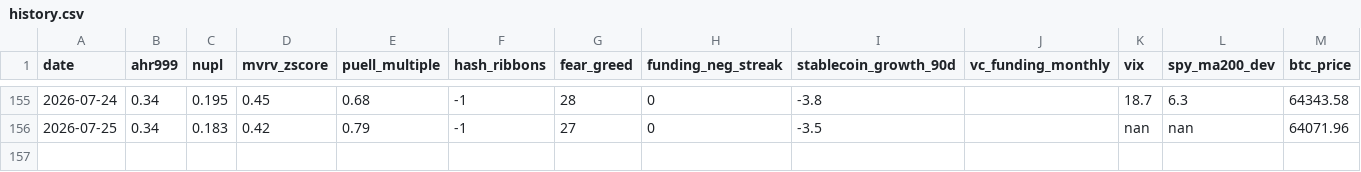
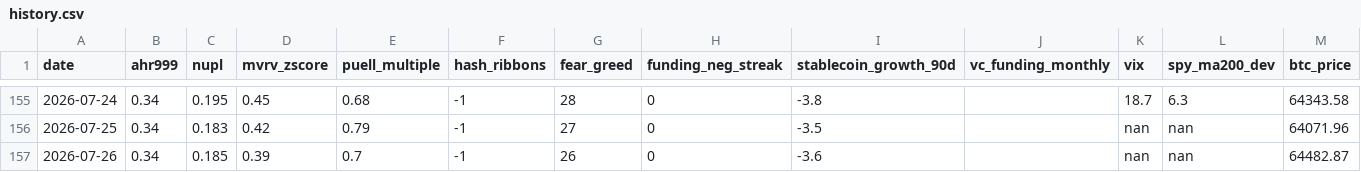
Before and after one commit to June911/personal-site, a CSV file: indicators/history.csv, drawn as a sheet; only a part is shown, gaps mark what is left out; the diff names each change by its address in the sheet, - before the commit and + after, or states it on an @@ line.

```diff
--- a/indicators/history.csv
+++ b/indicators/history.csv
+row 157: 2026-07-26 | 0.34 | 0.185 | 0.39 | 0.7 | -1 | 26 | 0 | -3.6 |  | nan | nan | 64482.87
```
Also changed, not shown: 1 other file.
